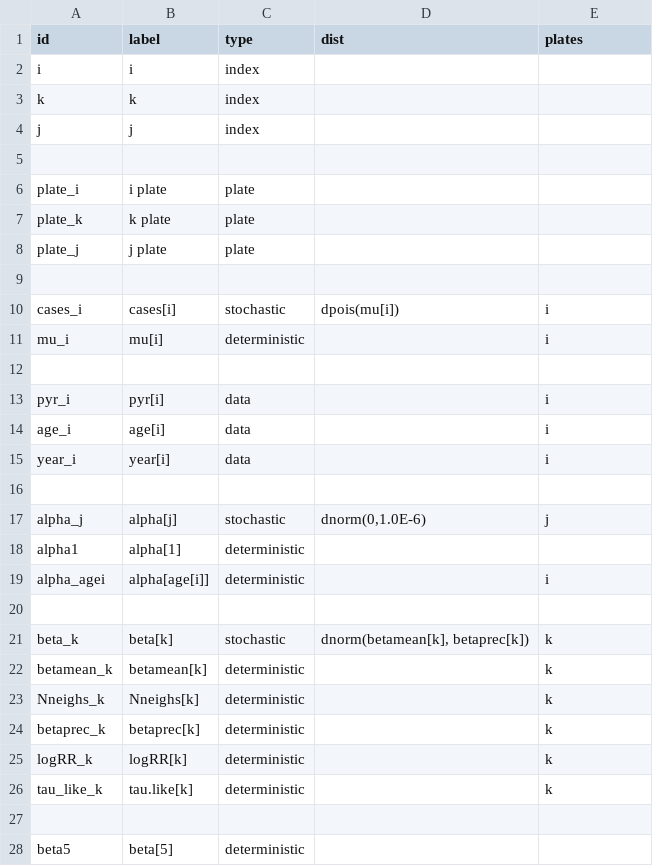
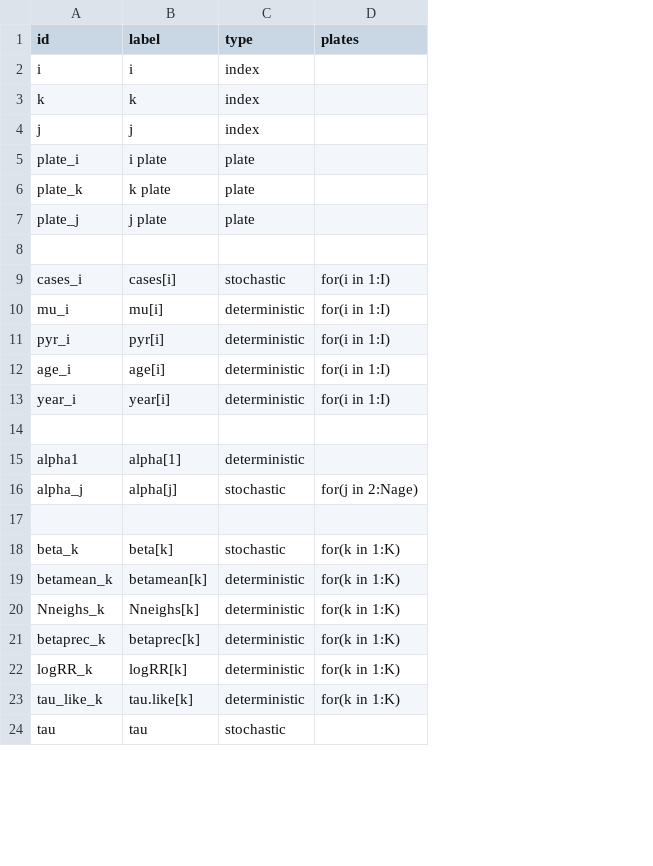
Before and after one commit to nyucel1234/DAGnabit-Documentation, a CSV file: inst/extdata/examples/ice/nodes.csv, drawn as a sheet; only a part is shown; removed rows and columns are numbered as before the commit, all else as after; the diff covers the shown part only; the diff names each change by its address in the sheet, - before the commit and + after, or states it on an @@ line.

```diff
--- a/inst/extdata/examples/ice/nodes.csv
+++ b/inst/extdata/examples/ice/nodes.csv
-column D (dist), row 10: dpois(mu[i]); row 21: dnorm(betamean[k], betaprec[k])
-row 5: (empty)
-D9:D10 (plates): i
+D9:D10 (plates): for(i in 1:I)
+row 11: pyr_i | pyr[i] | deterministic | for(i in 1:I)
+row 12: age_i | age[i] | deterministic | for(i in 1:I)
+row 13: year_i | year[i] | deterministic | for(i in 1:I)
-row 13: pyr_i | pyr[i] | data |  | i
-row 14: age_i | age[i] | data |  | i
-row 15: year_i | year[i] | data |  | i
@@ row 18 moved to row 15: alpha1 @@
+row 16: alpha_j | alpha[j] | stochastic | for(j in 2:Nage)
-row 17: alpha_j | alpha[j] | stochastic | dnorm(0,1.0E-6) | j
-row 19: alpha_agei | alpha[age[i]] | deterministic |  | i
-row 20: (empty)
-D18:D23 (plates): k
+D18:D23 (plates): for(k in 1:K)
-row 24: (empty)
+row 24: tau | tau | stochastic
-row 28: beta5 | beta[5] | deterministic
```
Also changed, not shown: 4 removed rows and 3 edited cells elsewhere in this file, inst/extdata/examples/ice/edges.csv.
